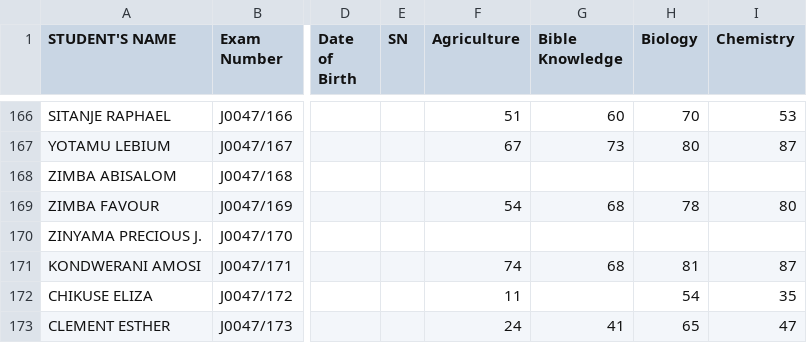
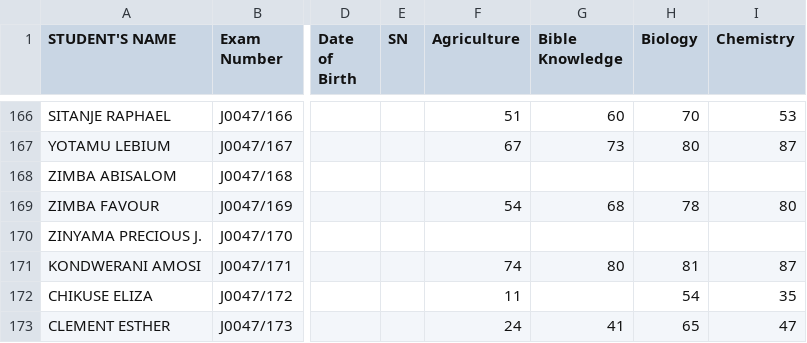
Before and after one commit to magawass/m, a CSV file: form1.csv, drawn as a sheet; only a part is shown, gaps mark what is left out; the diff names each change by its address in the sheet, - before the commit and + after, or states it on an @@ line.

Commit message:
Update: form1 - Bible Knowledge (5/6/2026, 10:16:15 AM)

```diff
--- a/form1.csv
+++ b/form1.csv
-G171 (Bible Knowledge): 68
+G171 (Bible Knowledge): 80
```
